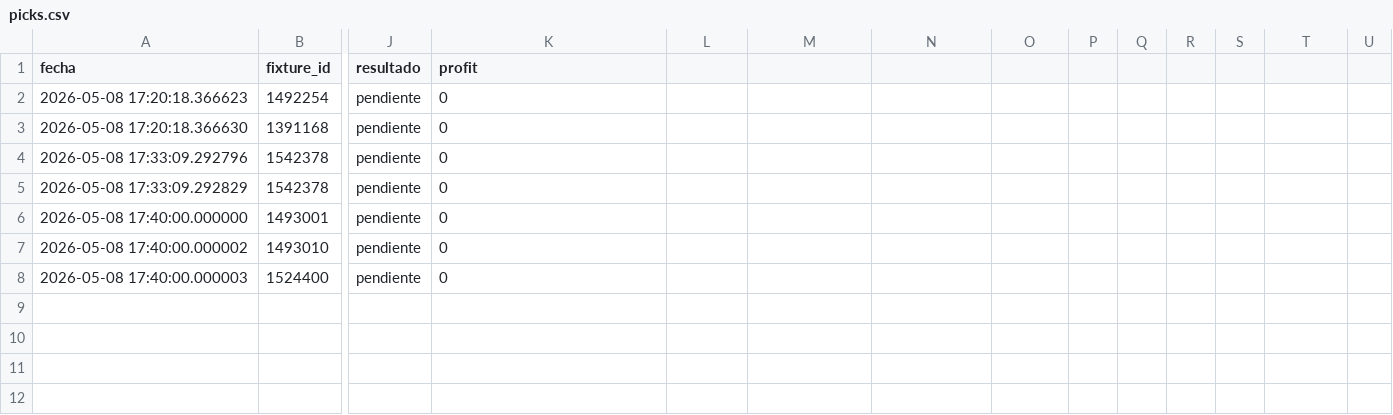
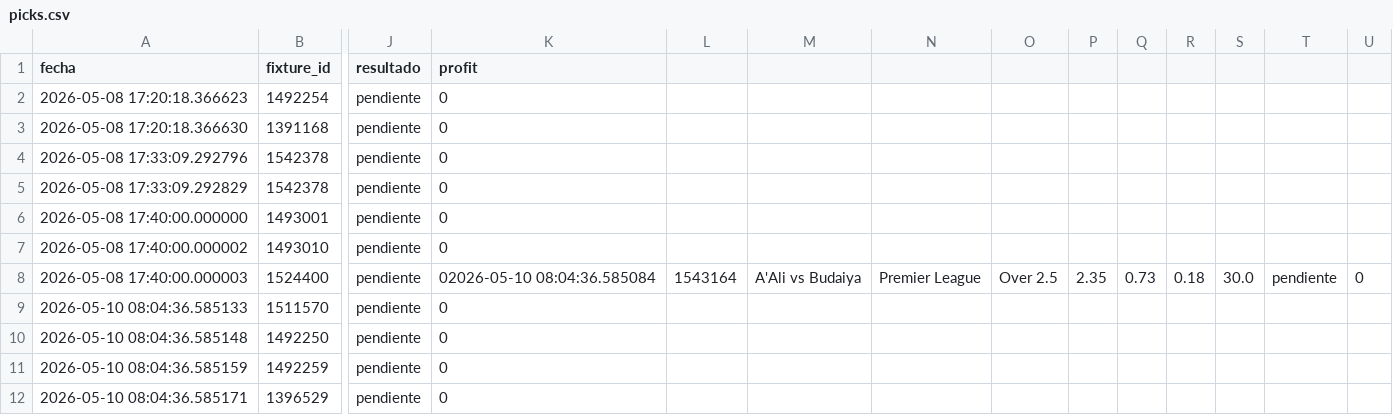
Before and after one commit to sebas98lsvr-dotcom/bot-apuestas, a CSV file: picks.csv, drawn as a sheet; only a part is shown, gaps mark what is left out; rows hold the shown columns only; the diff names each change by its address in the sheet, - before the commit and + after, or states it on an @@ line.

Commit message:
Actualizar resultados

```diff
--- a/picks.csv
+++ b/picks.csv
-K8 (profit): 0
+K8 (profit): 02026-05-10 08:04:36.585084
-L8: (empty)
+L8: 1543164
-M8: (empty)
+M8: A'Ali vs Budaiya
-N8: (empty)
+N8: Premier League
-O8: (empty)
+O8: Over 2.5
-P8: (empty)
+P8: 2.35
-Q8: (empty)
+Q8: 0.73
-R8: (empty)
+R8: 0.18
-S8: (empty)
+S8: 30.0
-T8: (empty)
+T8: pendiente
-U8: (empty)
+U8: 0
+row 9: 2026-05-10 08:04:36.585133 | 1511570 | pendiente | 0
+row 10: 2026-05-10 08:04:36.585148 | 1492250 | pendiente | 0
+row 11: 2026-05-10 08:04:36.585159 | 1492259 | pendiente | 0
+row 12: 2026-05-10 08:04:36.585171 | 1396529 | pendiente | 0
```
Also changed, not shown: 1 other file.
